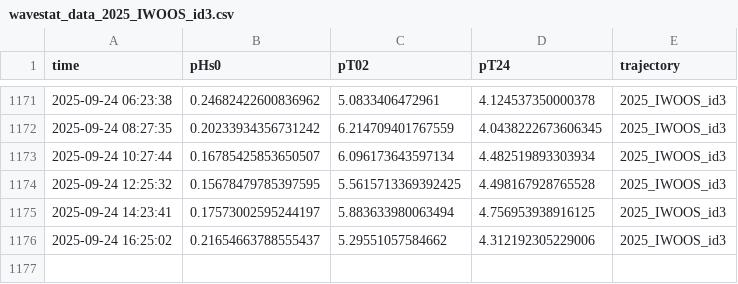
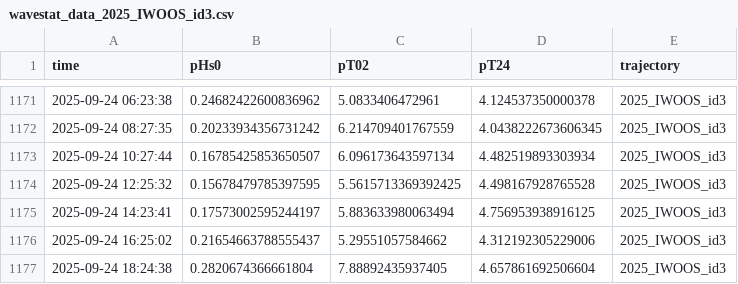
Before and after one commit to jerabaul29/2025_IWOOS_id3_data, a CSV file: wavestat_data_2025_IWOOS_id3.csv, drawn as a sheet; only a part is shown, gaps mark what is left out; the diff names each change by its address in the sheet, - before the commit and + after, or states it on an @@ line.

```diff
--- a/wavestat_data_2025_IWOOS_id3.csv
+++ b/wavestat_data_2025_IWOOS_id3.csv
+row 1177: 2025-09-24 18:24:38 | 0.2820674366661804 | 7.88892435937405 | 4.657861692506604 | 2025_IWOOS_id3
```
Also changed, not shown: temp_data_2025_IWOOS_id3.csv, 1 other file.
